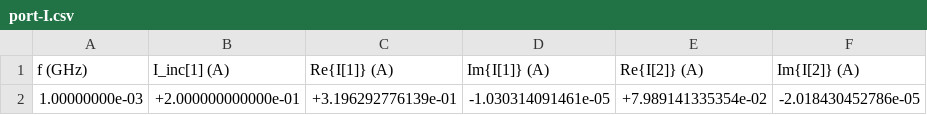
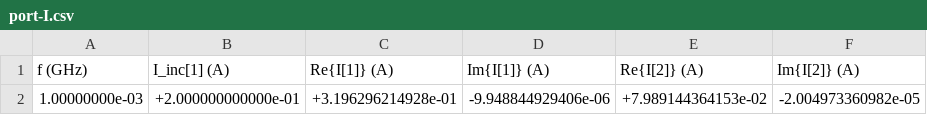
Before and after one commit to tscircuit/return-current-simulation, a CSV file: examples/palace/multilayer-inner2-1mhz/port-I.csv, drawn as a sheet.

```diff
--- a/examples/palace/multilayer-inner2-1mhz/port-I.csv
+++ b/examples/palace/multilayer-inner2-1mhz/port-I.csv
@@ -1,2 +1,2 @@
         f (GHz),               I_inc[1] (A),               Re{I[1]} (A),               Im{I[1]} (A),               Re{I[2]} (A),               Im{I[2]} (A)
- 1.00000000e-03,        +2.000000000000e-01,        +3.196292776139e-01,        -1.030314091461e-05,        +7.989141335354e-02,        -2.018430452786e-05
+ 1.00000000e-03,        +2.000000000000e-01,        +3.196296214928e-01,        -9.948844929406e-06,        +7.989144364153e-02,        -2.004973360982e-05
```
Also changed, not shown: examples/palace/multilayer-bottom-1mhz/port-I.csv, 33 other files.
